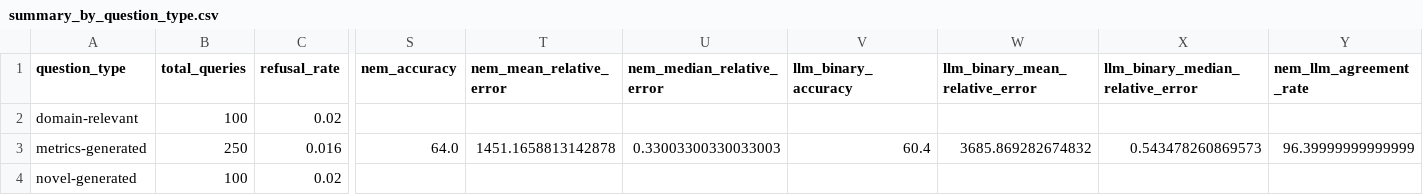
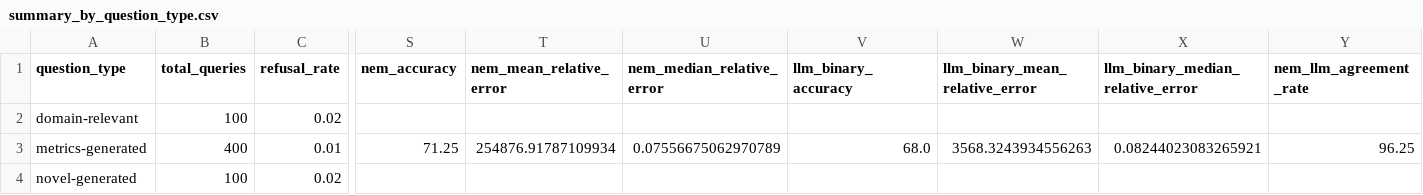
Before and after one commit to mkahe/finance-rag, a CSV file: evaluation_results/generation/analysis/csv/summary_by_question_type.csv, drawn as a sheet; only a part is shown, gaps mark what is left out; the diff names each change by its address in the sheet, - before the commit and + after, or states it on an @@ line.

```diff
--- a/evaluation_results/generation/analysis/csv/summary_by_question_type.csv
+++ b/evaluation_results/generation/analysis/csv/summary_by_question_type.csv
-B3 (total_queries): 250
+B3 (total_queries): 400
-C3 (refusal_rate): 0.016
+C3 (refusal_rate): 0.01
-S3 (nem_accuracy): 64.0
+S3 (nem_accuracy): 71.25
-T3 (nem_mean_relative_error): 1451.1658813142878
+T3 (nem_mean_relative_error): 254876.91787109934
-U3 (nem_median_relative_error): 0.33003300330033003
+U3 (nem_median_relative_error): 0.07556675062970789
-V3 (llm_binary_accuracy): 60.4
+V3 (llm_binary_accuracy): 68.0
-W3 (llm_binary_mean_relative_error): 3685.869282674832
+W3 (llm_binary_mean_relative_error): 3568.3243934556263
-X3 (llm_binary_median_relative_error): 0.543478260869573
+X3 (llm_binary_median_relative_error): 0.08244023083265921
-Y3 (nem_llm_agreement_rate): 96.39999999999999
+Y3 (nem_llm_agreement_rate): 96.25
```
Also changed, not shown: evaluation_results/generation/analysis/csv/summary_by_config.csv, evaluation_results/generation/analysis/csv/summary_by_mode.csv, 33 other files.
